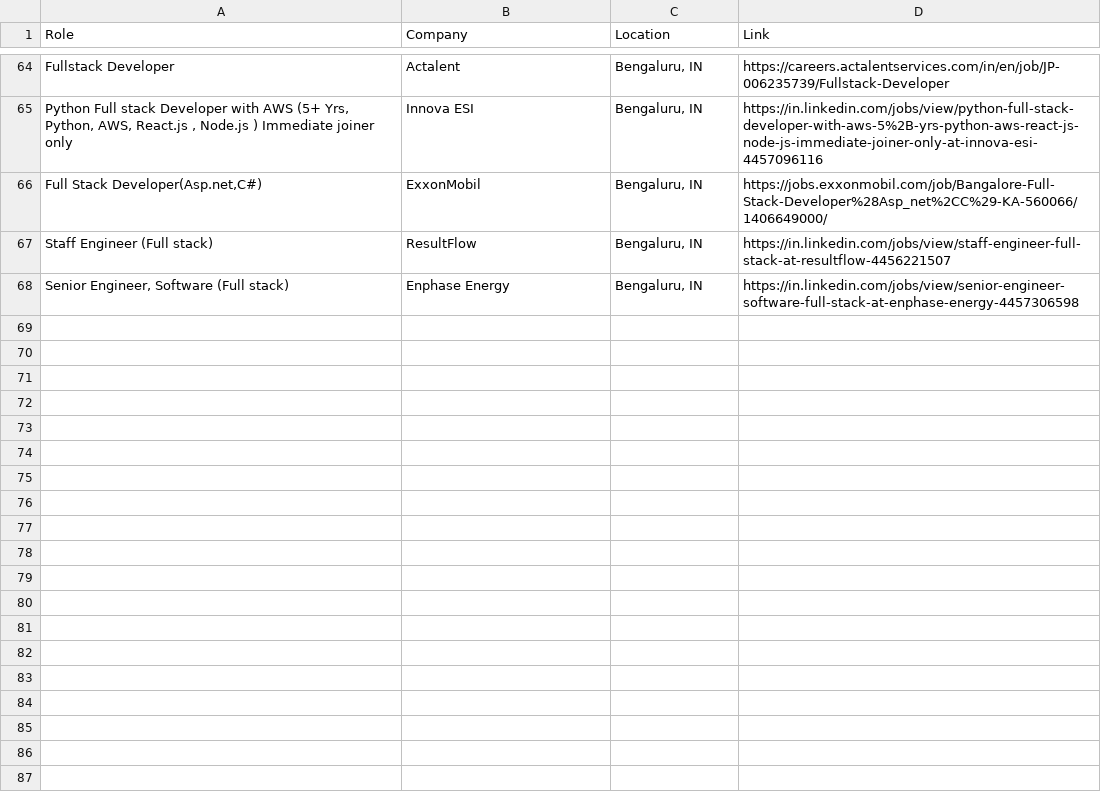
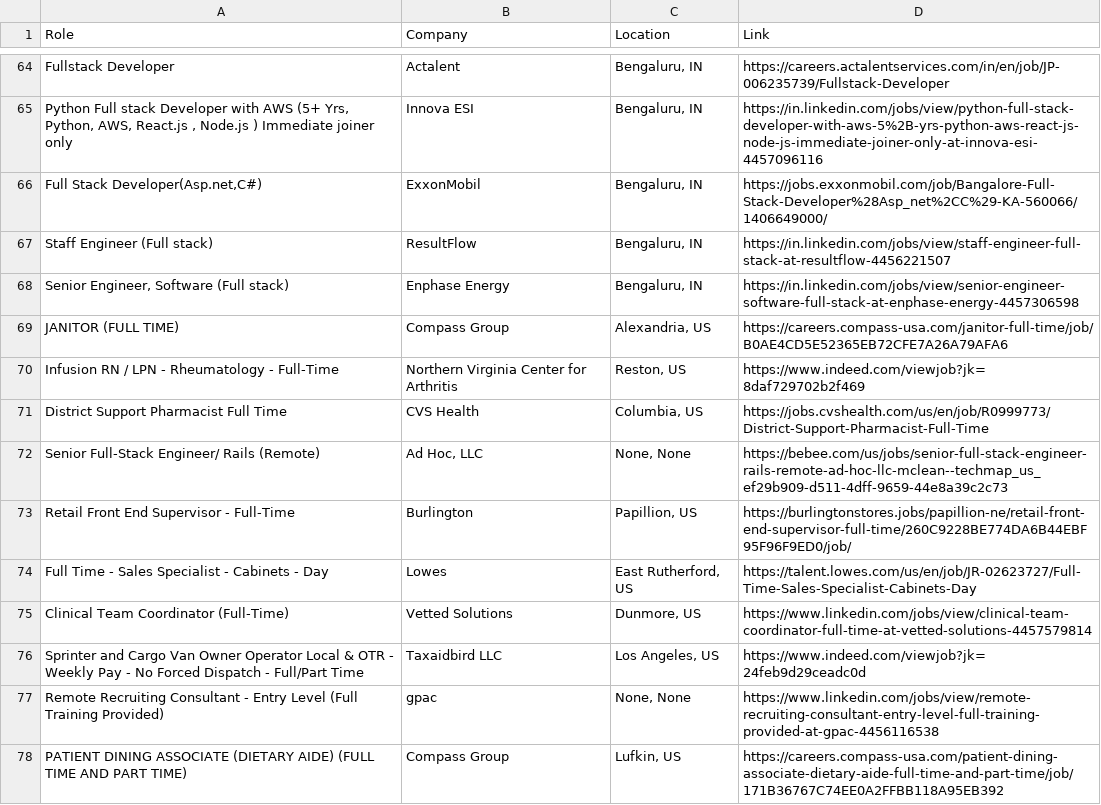
Before and after one commit to priyanshu0508/Automated-Job-Tracker-Alert, a CSV file: seen_jobs.csv, drawn as a sheet; only a part is shown, gaps mark what is left out; the diff names each change by its address in the sheet, - before the commit and + after, or states it on an @@ line.

```diff
--- a/seen_jobs.csv
+++ b/seen_jobs.csv
+row 69: JANITOR (FULL TIME) | Compass Group | Alexandria, US | https://careers.compass-usa.com/janitor-full-time/job/B0AE4CD5E52365EB72CFE7A26A79AFA6
+row 70: Infusion RN / LPN - Rheumatology - Full-Time | Northern Virginia Center for Arthritis | Reston, US | https://www.indeed.com/viewjob?jk=8daf729702b2f469
+row 71: District Support Pharmacist Full Time | CVS Health | Columbia, US | https://jobs.cvshealth.com/us/en/job/R0999773/District-Support-Pharmacist-Full-Time
+row 72: Senior Full-Stack Engineer/ Rails (Remote) | Ad Hoc, LLC | None, None | https://bebee.com/us/jobs/senior-full-stack-engineer-rails-remote-ad-hoc-llc-mclean--techmap_us_ef29b909-d511-4dff-9659-44e8a39c2c73
+row 73: Retail Front End Supervisor - Full-Time | Burlington | Papillion, US | https://burlingtonstores.jobs/papillion-ne/retail-front-end-supervisor-full-time/260C9228BE774DA6B44EBF95F96F9ED0/job/
+row 74: Full Time - Sales Specialist - Cabinets - Day | Lowes | East Rutherford, US | https://talent.lowes.com/us/en/job/JR-02623727/Full-Time-Sales-Specialist-Cabinets-Day
+row 75: Clinical Team Coordinator (Full-Time) | Vetted Solutions | Dunmore, US | https://www.linkedin.com/jobs/view/clinical-team-coordinator-full-time-at-vetted-solutions-4457579814
+row 76: Sprinter and Cargo Van Owner Operator Local & OTR - Weekly Pay - No Forced Dispatch - Full/Part Time | Taxaidbird LLC | Los Angeles, US | https://www.indeed.com/viewjob?jk=24feb9d29ceadc0d
+row 77: Remote Recruiting Consultant - Entry Level (Full Training Provided) | gpac | None, None | https://www.linkedin.com/jobs/view/remote-recruiting-consultant-entry-level-full-training-provided-at-gpac-4456116538
+row 78: PATIENT DINING ASSOCIATE (DIETARY AIDE) (FULL TIME AND PART TIME) | Compass Group | Lufkin, US | https://careers.compass-usa.com/patient-dining-associate-dietary-aide-full-time-and-part-time/job/171B36767C74EE0A2FFBB118A95EB392
```
